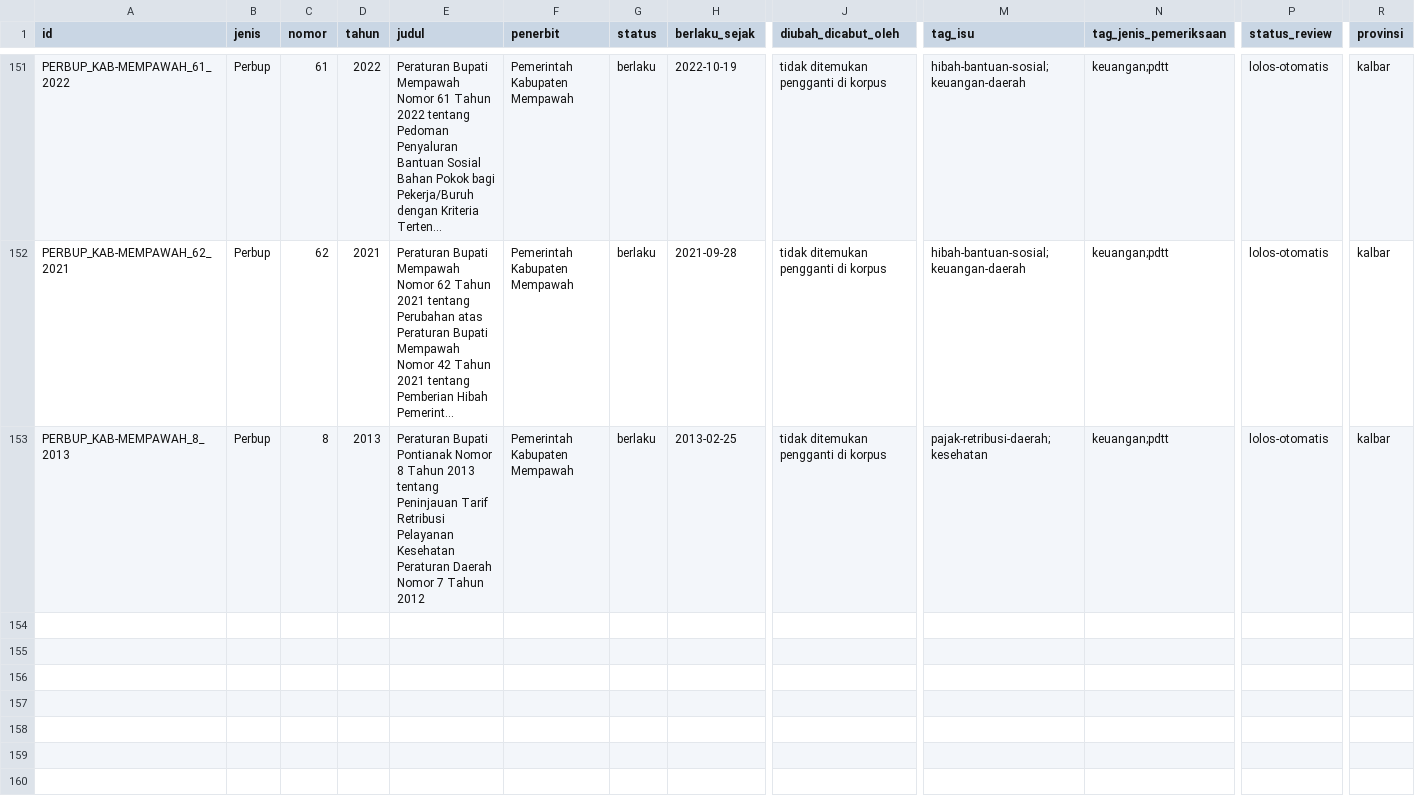
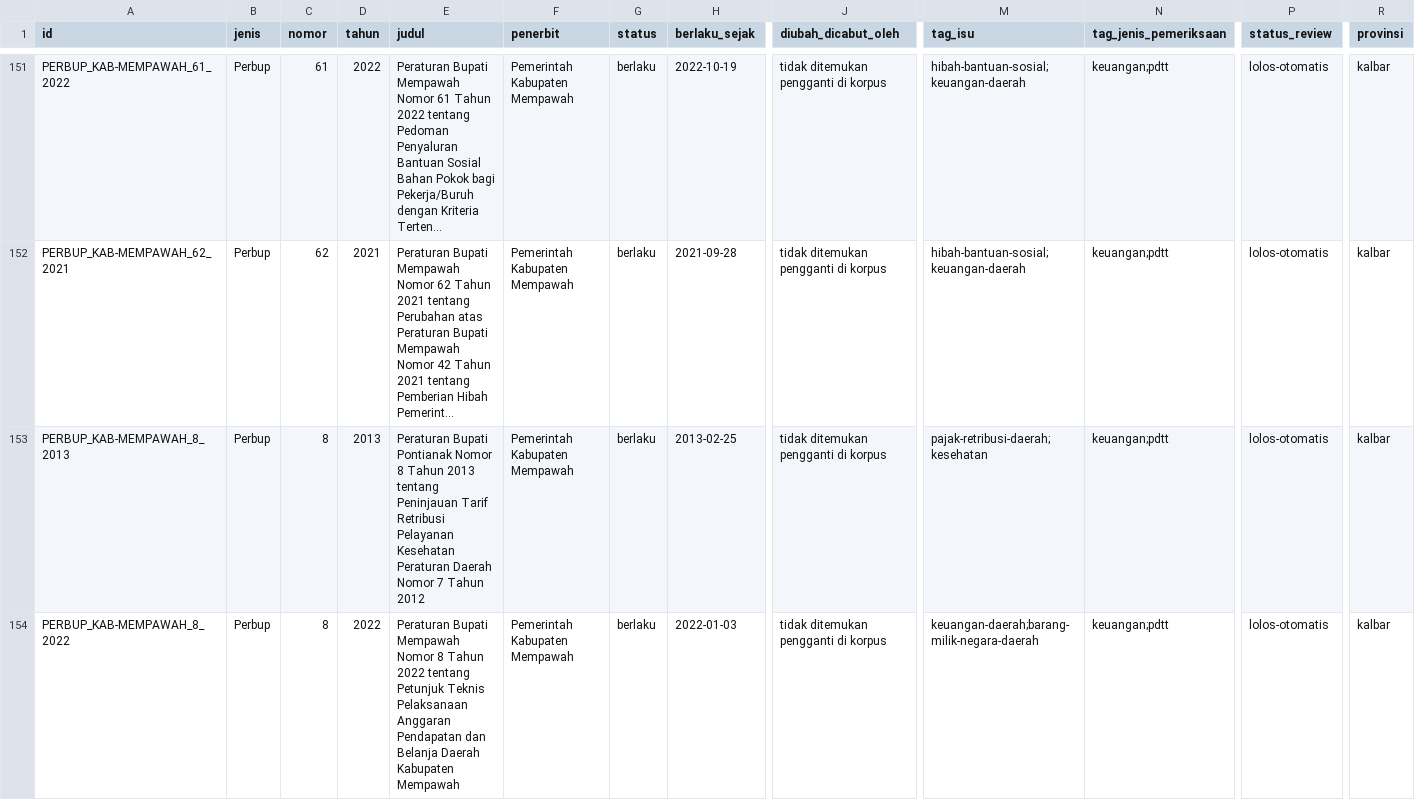
Before and after one commit to primaditra/korpus-daerah, a CSV file: katalog.csv, drawn as a sheet; only a part is shown, gaps mark what is left out; long unchanged cells end in …; rows hold the shown columns only; the diff names each change by its address in the sheet, - before the commit and + after, or states it on an @@ line.

```diff
--- a/katalog.csv
+++ b/katalog.csv
+row 154: PERBUP_KAB-MEMPAWAH_8_2022 | Perbup | 8 | 2022 | Peraturan Bupati Mempawah Nomor 8 Tahun 2022 tentang Petunjuk Teknis Pelaksanaan Anggaran Pendapatan dan Belanja Daerah Kabupaten Mempawah | Pemerintah Kabupaten Mempawah | berlaku | 2022-01-03 | tidak ditemukan pengganti di korpus | keuangan-daerah;barang-milik-negara-daerah | keuangan;pdtt | lolos-otomatis | kalbar
```
Also changed, not shown: 1 other file.
